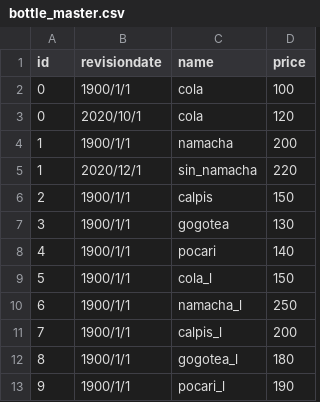
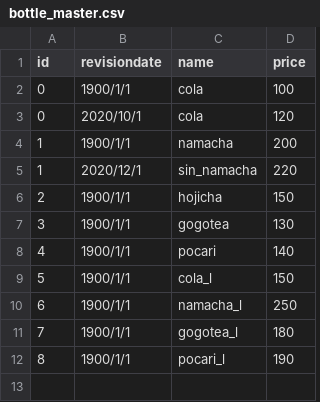
Before and after one commit to nakazono1011/dive_groupwork, a CSV file: bottle_master/bottle_master.csv, drawn as a sheet.

Commit message:
Update bottle_master.csv
Add hojicha, delete calpis n calpis_l

```diff
--- a/bottle_master/bottle_master.csv
+++ b/bottle_master/bottle_master.csv
@@ -5,3 +5,3 @@ id,revisiondate,name,price
 1,2020/12/1,sin_namacha,220
-2,1900/1/1,calpis,150
+2,1900/1/1,hojicha,150
 3,1900/1/1,gogotea,130
@@ -10,4 +10,3 @@ id,revisiondate,name,price
 6,1900/1/1,namacha_l,250
-7,1900/1/1,calpis_l,200
-8,1900/1/1,gogotea_l,180
-9,1900/1/1,pocari_l,190
+7,1900/1/1,gogotea_l,180
+8,1900/1/1,pocari_l,190
```
